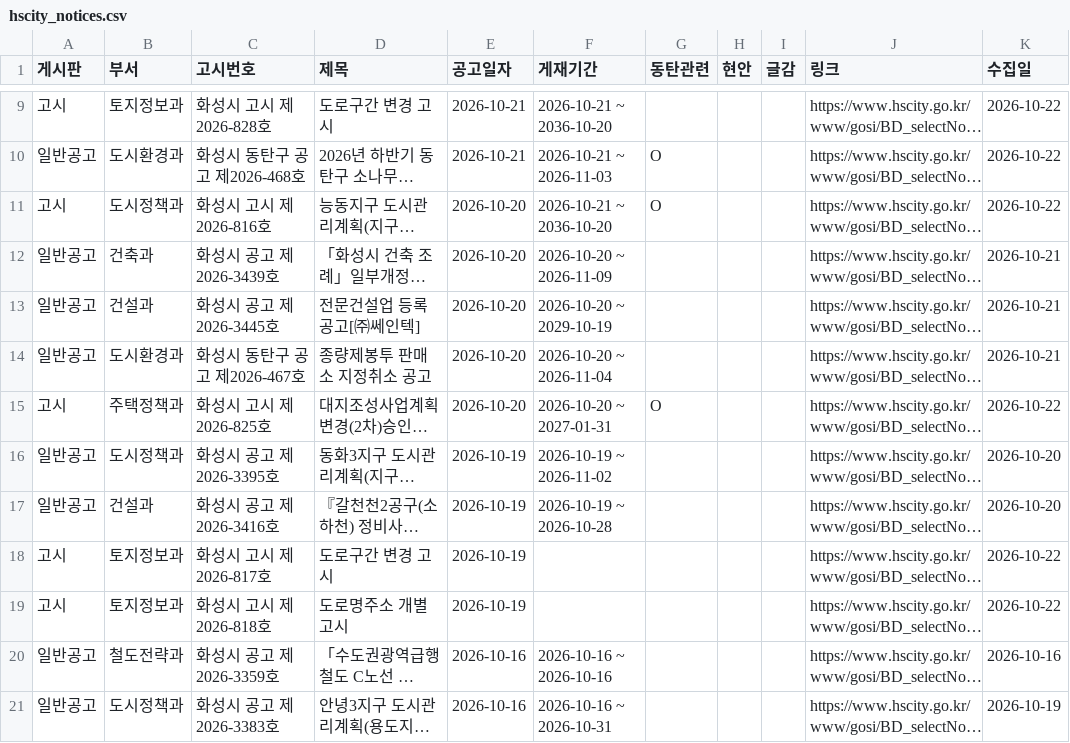
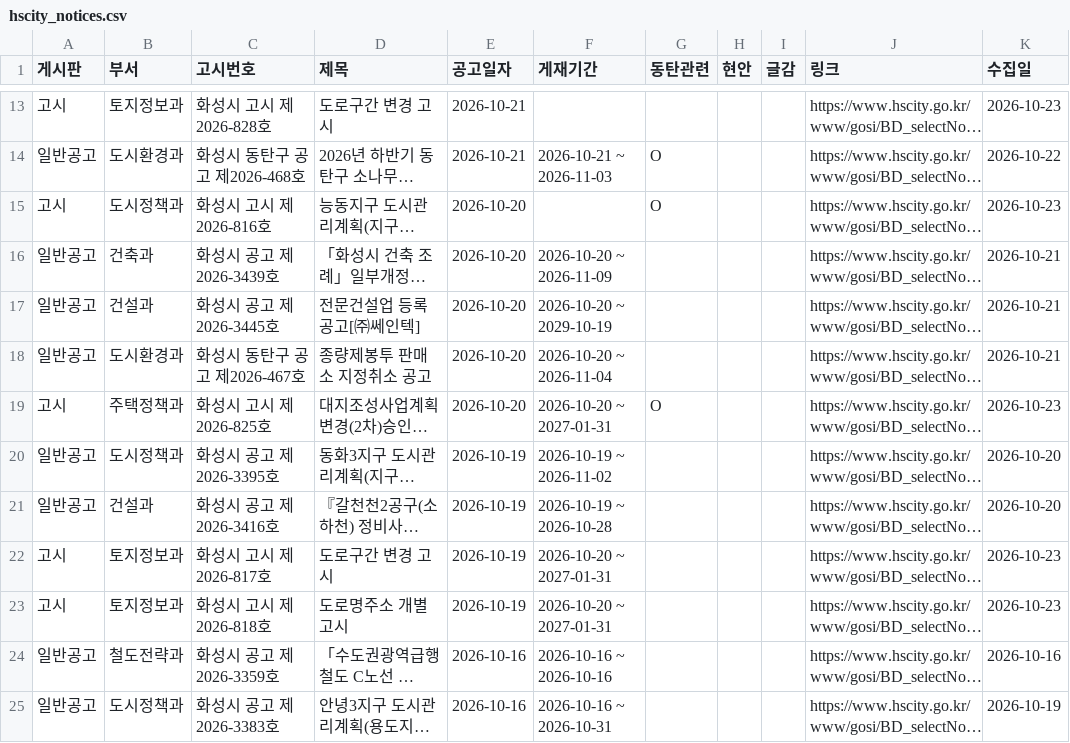
Before and after one commit to jay70park-cyber/jisik-blog-auto, a CSV file: data/hscity_notices.csv, drawn as a sheet; only a part is shown, gaps mark what is left out; long unchanged cells end in …; addresses are those after the commit; the diff covers the shown part only; the diff names each change by its address in the sheet, - before the commit and + after, or states it on an @@ line.

```diff
--- a/data/hscity_notices.csv
+++ b/data/hscity_notices.csv
-F13 (게재기간): 2026-10-21 ~ 2036-10-20
+F13 (게재기간): (empty)
-K13 (수집일): 2026-10-22
+K13 (수집일): 2026-10-23
-F15 (게재기간): 2026-10-21 ~ 2036-10-20
+F15 (게재기간): (empty)
-K15 (수집일): 2026-10-22
+K15 (수집일): 2026-10-23
-K19 (수집일): 2026-10-22
+K19 (수집일): 2026-10-23
-F22:F23 (게재기간): (empty)
+F22:F23 (게재기간): 2026-10-20 ~ 2027-01-31
-K22:K23 (수집일): 2026-10-22
+K22:K23 (수집일): 2026-10-23
```
Also changed, not shown: 4 added rows and 4 edited cells elsewhere in this file, 1 other file.
